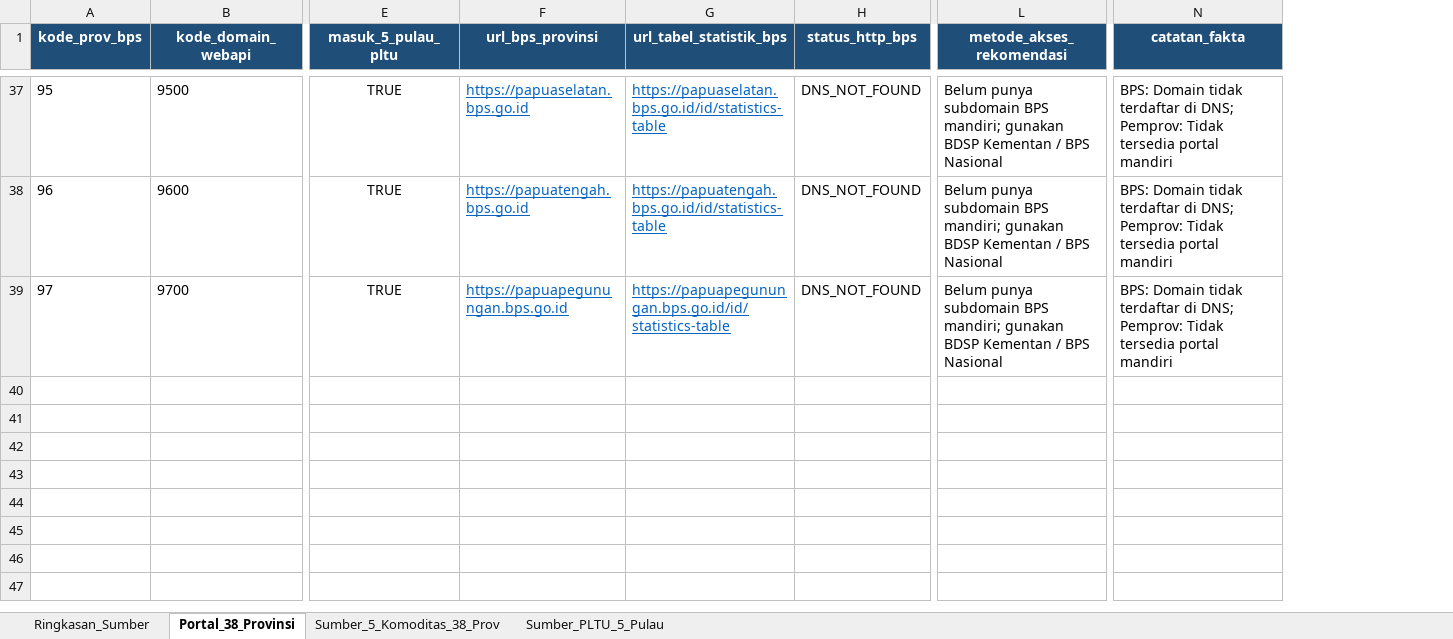
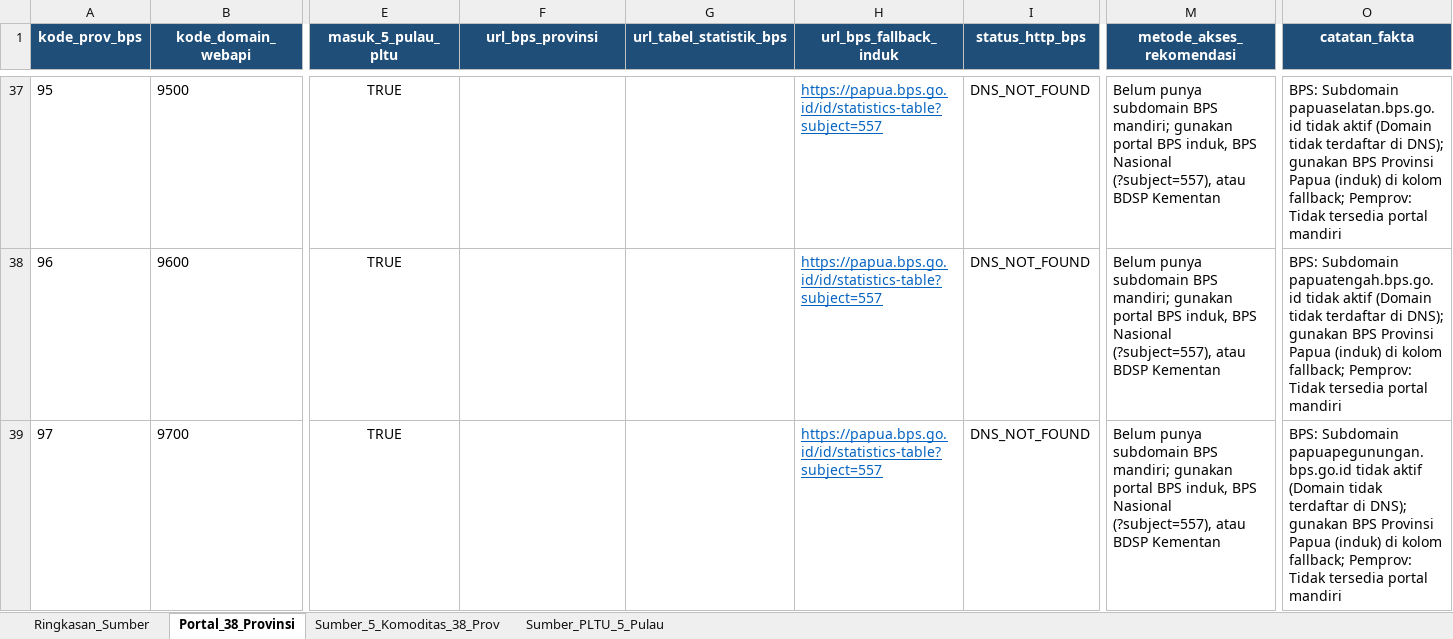
Before and after one commit to supremeinori/projectkb, an Excel workbook: raw_data/daftar_sumber_data.xlsx, sheet Portal_38_Provinsi, drawn as a sheet; only a part is shown, gaps mark what is left out; values as stored, in another font and other column widths than the file's, no borders; addresses are those after the commit; the diff covers the shown part only; the diff names each change by its address in the sheet, - before the commit and + after, or states it on an @@ line.

```diff
--- a/raw_data/daftar_sumber_data.xlsx (sheet Portal_38_Provinsi)
+++ b/raw_data/daftar_sumber_data.xlsx (sheet Portal_38_Provinsi)
+column H (url_bps_fallback_induk), rows 37-39: all https://papua.bps.go.id/id/statistics-table?subject=557
-F37 (url_bps_provinsi): https://papuaselatan.bps.go.id
+F37 (url_bps_provinsi): (empty)
-G37 (url_tabel_statistik_bps): https://papuaselatan.bps.go.id/id/statistics-table
+G37 (url_tabel_statistik_bps): (empty)
-M37:M39 (metode_akses_rekomendasi): …mandiri; gunakan BDSP Kementan / BPS Nasional
+M37:M39 (metode_akses_rekomendasi): …mandiri; gunakan portal BPS induk, BPS Nasional (?subject=557), atau BDSP Kementan
-O37 (catatan_fakta): BPS: Domain tidak terdaftar di DNS; Pemprov: Tidak…
+O37 (catatan_fakta): BPS: Subdomain papuaselatan.bps.go.id tidak aktif (Domain tidak terdaftar di DNS); gunakan BPS Provinsi Papua (induk) di kolom fallback; Pemprov: Tidak…
-F38 (url_bps_provinsi): https://papuatengah.bps.go.id
+F38 (url_bps_provinsi): (empty)
-G38 (url_tabel_statistik_bps): https://papuatengah.bps.go.id/id/statistics-table
+G38 (url_tabel_statistik_bps): (empty)
-O38 (catatan_fakta): BPS: Domain tidak terdaftar di DNS; Pemprov: Tidak…
+O38 (catatan_fakta): BPS: Subdomain papuatengah.bps.go.id tidak aktif (Domain tidak terdaftar di DNS); gunakan BPS Provinsi Papua (induk) di kolom fallback; Pemprov: Tidak…
-F39 (url_bps_provinsi): https://papuapegunungan.bps.go.id
+F39 (url_bps_provinsi): (empty)
-G39 (url_tabel_statistik_bps): https://papuapegunungan.bps.go.id/id/statistics-table
+G39 (url_tabel_statistik_bps): (empty)
-O39 (catatan_fakta): BPS: Domain tidak terdaftar di DNS; Pemprov: Tidak…
+O39 (catatan_fakta): BPS: Subdomain papuapegunungan.bps.go.id tidak aktif (Domain tidak terdaftar di DNS); gunakan BPS Provinsi Papua (induk) di kolom fallback; Pemprov: Tidak…
```
Also changed, not shown: 108 edited cells elsewhere in this sheet, sheet Sumber_5_Komoditas_38_Prov, sheet Ringkasan_Sumber, 2 other files.
